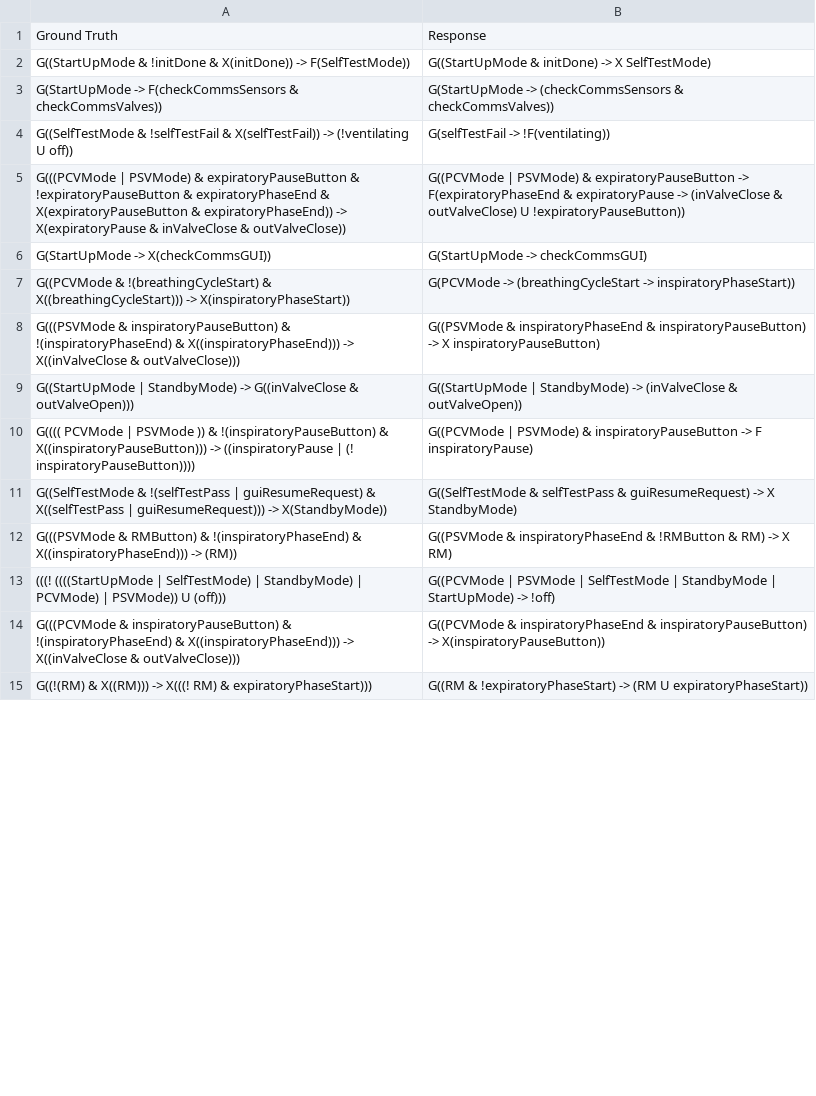
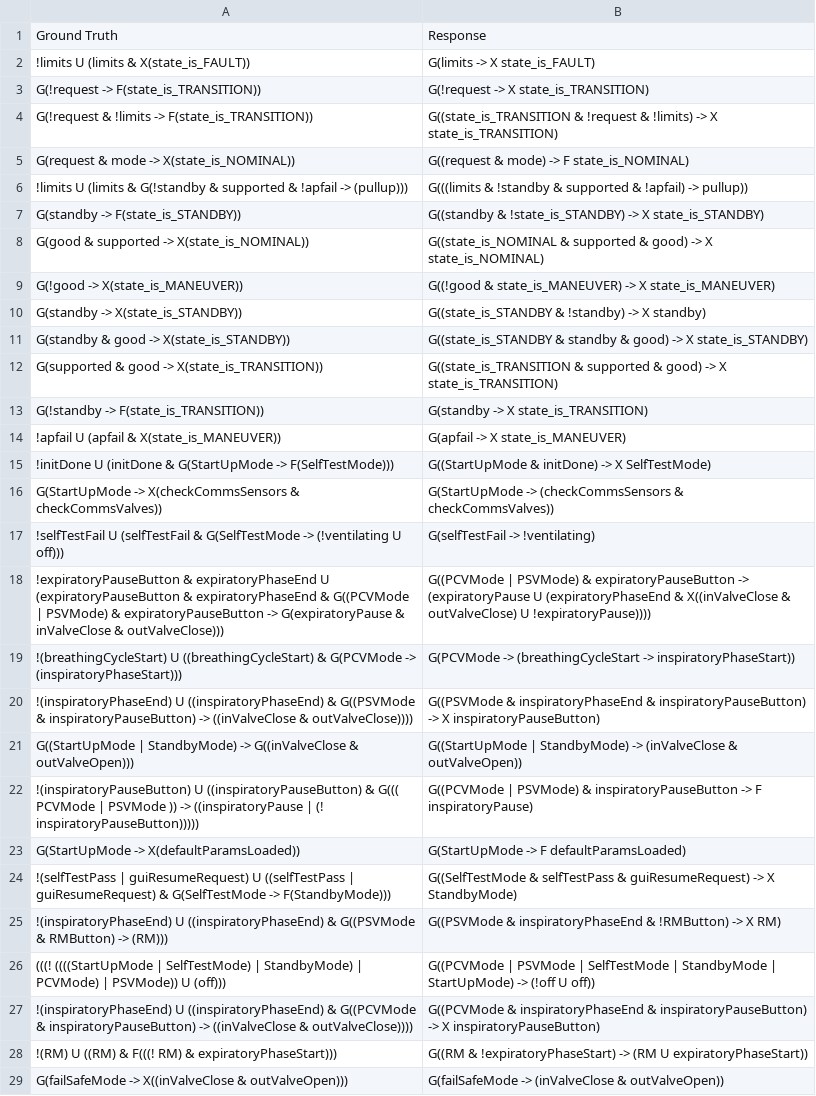
Before and after one commit to iliashevrin/example-based-ltl-verifier, a CSV file: ARTEMIS/pairs_5.4.csv, drawn as a sheet; only a part is shown; the diff covers the shown part only.

```diff
--- a/ARTEMIS/pairs_5.4.csv
+++ b/ARTEMIS/pairs_5.4.csv
@@ -1,15 +1,29 @@
 Ground Truth,Response
-G((StartUpMode & !initDone & X(initDone)) -> F(SelfTestMode)),G((StartUpMode & initDone) -> X SelfTestMode)
-G(StartUpMode -> F(checkCommsSensors & checkCommsValves)),G(StartUpMode -> (checkCommsSensors & checkCommsValves))
-G((SelfTestMode & !selfTestFail & X(selfTestFail)) -> (!ventilating U off)),G(selfTestFail -> !F(ventilating))
-G(((PCVMode | PSVMode) & expiratoryPauseButton & !expiratoryPauseButton & expiratoryPhaseEnd & X(expiratoryPauseButton & expiratoryPhaseEnd)) -> X(expiratoryPause & inValveClose & outValveClose)),G((PCVMode | PSVMode) & expiratoryPauseButton -> F(expiratoryPhaseEnd & expiratoryPause -> (inValveClose & outValveClose) U !expiratoryPauseButton))
-G(StartUpMode -> X(checkCommsGUI)),G(StartUpMode -> checkCommsGUI)
-G((PCVMode & !(breathingCycleStart) & X((breathingCycleStart))) -> X(inspiratoryPhaseStart)),G(PCVMode -> (breathingCycleStart -> inspiratoryPhaseStart))
-G(((PSVMode & inspiratoryPauseButton) & !(inspiratoryPhaseEnd) & X((inspiratoryPhaseEnd))) -> X((inValveClose & outValveClose))),G((PSVMode & inspiratoryPhaseEnd & inspiratoryPauseButton) -> X inspiratoryPauseButton)
+!limits U (limits & X(state_is_FAULT)),G(limits -> X state_is_FAULT)
+G(!request -> F(state_is_TRANSITION)),G(!request -> X state_is_TRANSITION)
+G(!request & !limits -> F(state_is_TRANSITION)),G((state_is_TRANSITION & !request & !limits) -> X state_is_TRANSITION)
+G(request & mode -> X(state_is_NOMINAL)),G((request & mode) -> F state_is_NOMINAL)
+!limits U (limits & G(!standby & supported & !apfail -> (pullup))),G(((limits & !standby & supported & !apfail) -> pullup))
+G(standby -> F(state_is_STANDBY)),G((standby & !state_is_STANDBY) -> X state_is_STANDBY)
+G(good & supported -> X(state_is_NOMINAL)),G((state_is_NOMINAL & supported & good) -> X state_is_NOMINAL)
+G(!good -> X(state_is_MANEUVER)),G((!good & state_is_MANEUVER) -> X state_is_MANEUVER)
+G(standby -> X(state_is_STANDBY)),G((state_is_STANDBY & !standby) -> X standby)
+G(standby & good -> X(state_is_STANDBY)),G((state_is_STANDBY & standby & good) -> X state_is_STANDBY)
+G(supported & good -> X(state_is_TRANSITION)),G((state_is_TRANSITION & supported & good) -> X state_is_TRANSITION)
+G(!standby -> F(state_is_TRANSITION)),G(standby -> X state_is_TRANSITION)
+!apfail U (apfail & X(state_is_MANEUVER)),G(apfail -> X state_is_MANEUVER)
+!initDone U (initDone & G(StartUpMode -> F(SelfTestMode))),G((StartUpMode & initDone) -> X SelfTestMode)
+G(StartUpMode -> X(checkCommsSensors & checkCommsValves)),G(StartUpMode -> (checkCommsSensors & checkCommsValves))
+!selfTestFail U (selfTestFail & G(SelfTestMode -> (!ventilating U off))),G(selfTestFail -> !ventilating)
+!expiratoryPauseButton & expiratoryPhaseEnd U (expiratoryPauseButton & expiratoryPhaseEnd & G((PCVMode | PSVMode) & expiratoryPauseButton -> G(expiratoryPause & inValveClose & outValveClose))),G((PCVMode | PSVMode) & expiratoryPauseButton -> (expiratoryPause U (expiratoryPhaseEnd & X((inValveClose & outValveClose) U !expiratoryPause))))
+!(breathingCycleStart) U ((breathingCycleStart) & G(PCVMode -> (inspiratoryPhaseStart))),G(PCVMode -> (breathingCycleStart -> inspiratoryPhaseStart))
+!(inspiratoryPhaseEnd) U ((inspiratoryPhaseEnd) & G((PSVMode & inspiratoryPauseButton) -> ((inValveClose & outValveClose)))),G((PSVMode & inspiratoryPhaseEnd & inspiratoryPauseButton) -> X inspiratoryPauseButton)
 G((StartUpMode | StandbyMode) -> G((inValveClose & outValveOpen))),G((StartUpMode | StandbyMode) -> (inValveClose & outValveOpen))
-G(((( PCVMode | PSVMode )) & !(inspiratoryPauseButton) & X((inspiratoryPauseButton))) -> ((inspiratoryPause | (! inspiratoryPauseButton)))),G((PCVMode | PSVMode) & inspiratoryPauseButton -> F inspiratoryPause)
-G((SelfTestMode & !(selfTestPass | guiResumeRequest) & X((selfTestPass | guiResumeRequest))) -> X(StandbyMode)),G((SelfTestMode & selfTestPass & guiResumeRequest) -> X StandbyMode)
-G(((PSVMode & RMButton) & !(inspiratoryPhaseEnd) & X((inspiratoryPhaseEnd))) -> (RM)),G((PSVMode & inspiratoryPhaseEnd & !RMButton & RM) -> X RM)
-(((! ((((StartUpMode | SelfTestMode) | StandbyMode) | PCVMode) | PSVMode)) U (off))),G((PCVMode | PSVMode | SelfTestMode | StandbyMode | StartUpMode) -> !off)
-G(((PCVMode & inspiratoryPauseButton) & !(inspiratoryPhaseEnd) & X((inspiratoryPhaseEnd))) -> X((inValveClose & outValveClose))),G((PCVMode & inspiratoryPhaseEnd & inspiratoryPauseButton) -> X(inspiratoryPauseButton))
-G((!(RM) & X((RM))) -> X(((! RM) & expiratoryPhaseStart))),G((RM & !expiratoryPhaseStart) -> (RM U expiratoryPhaseStart))
+!(inspiratoryPauseButton) U ((inspiratoryPauseButton) & G((( PCVMode | PSVMode )) -> ((inspiratoryPause | (! inspiratoryPauseButton))))),G((PCVMode | PSVMode) & inspiratoryPauseButton -> F inspiratoryPause)
+G(StartUpMode -> X(defaultParamsLoaded)),G(StartUpMode -> F defaultParamsLoaded)
+!(selfTestPass | guiResumeRequest) U ((selfTestPass | guiResumeRequest) & G(SelfTestMode -> F(StandbyMode))),G((SelfTestMode & selfTestPass & guiResumeRequest) -> X StandbyMode)
+!(inspiratoryPhaseEnd) U ((inspiratoryPhaseEnd) & G((PSVMode & RMButton) -> (RM))),G((PSVMode & inspiratoryPhaseEnd & !RMButton) -> X RM)
+(((! ((((StartUpMode | SelfTestMode) | StandbyMode) | PCVMode) | PSVMode)) U (off))),G((PCVMode | PSVMode | SelfTestMode | StandbyMode | StartUpMode) -> (!off U off))
+!(inspiratoryPhaseEnd) U ((inspiratoryPhaseEnd) & G((PCVMode & inspiratoryPauseButton) -> ((inValveClose & outValveClose)))),G((PCVMode & inspiratoryPhaseEnd & inspiratoryPauseButton) -> X inspiratoryPauseButton)
+!(RM) U ((RM) & F(((! RM) & expiratoryPhaseStart))),G((RM & !expiratoryPhaseStart) -> (RM U expiratoryPhaseStart))
+G(failSafeMode -> X((inValveClose & outValveOpen))),G(failSafeMode -> (inValveClose & outValveOpen))
```
Also changed, not shown: 6 added rows, 15 removed rows and 94 edited cells elsewhere in this file, syntaxiseasy/pairs_5.4.csv, 9 other files.
